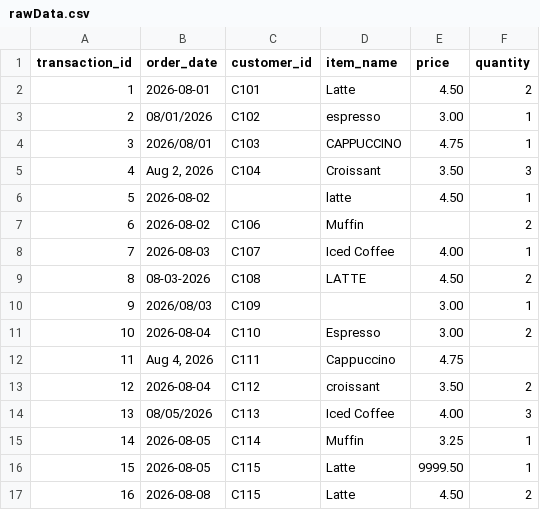
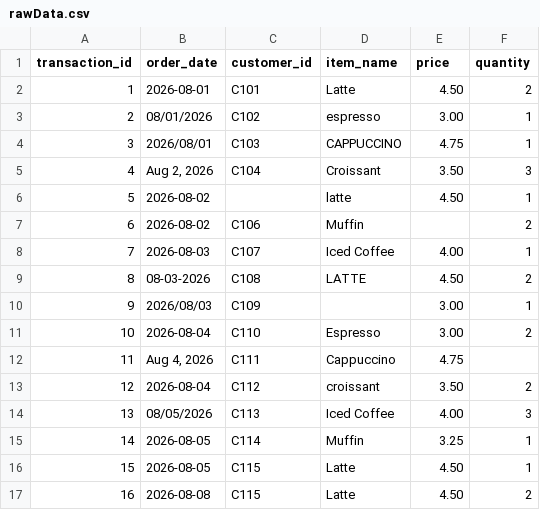
Before and after one commit to elinappetrova/coffee-shop-etl-pipeline, a CSV file: rawData.csv, drawn as a sheet.

Commit message:
update

```diff
--- a/rawData.csv
+++ b/rawData.csv
@@ -15,3 +15,3 @@ transaction_id,order_date,customer_id,item_name,price,quantity
 14,2026-08-05,C114,Muffin,3.25,1
-15,2026-08-05,C115,Latte,9999.50,1
+15,2026-08-05,C115,Latte,4.50,1
 16,2026-08-08,C115,Latte,4.50,2
```
